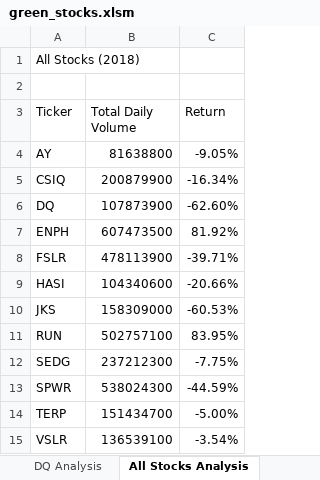
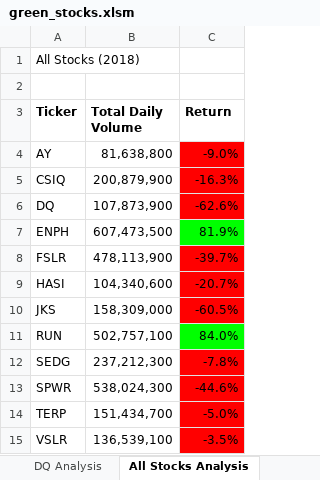
Before and after one commit to fenwayb/Stock-Analysis, an Excel workbook: green_stocks.xlsm, sheet All Stocks Analysis, drawn as a sheet; values as stored, in another font and other column widths than the file's, no borders; the diff names each change by its address in the sheet, - before the commit and + after, or states it on an @@ line.

Commit message:
Commit Reminder Seven

```diff
--- a/green_stocks.xlsm (sheet All Stocks Analysis)
+++ b/green_stocks.xlsm (sheet All Stocks Analysis)
-A3:C3 bold: off
+A3:C3 bold: on
-B4 (Total Daily Volume): 81638800
+B4 (Total Daily Volume): 81,638,800
-C4 (Return): -9.05%
+C4 (Return): -9.0%
-C4:C6 fill: none
+C4:C6 fill: #FF0000
-B5 (Total Daily Volume): 200879900
+B5 (Total Daily Volume): 200,879,900
-C5 (Return): -16.34%
+C5 (Return): -16.3%
-B6 (Total Daily Volume): 107873900
+B6 (Total Daily Volume): 107,873,900
-C6 (Return): -62.60%
+C6 (Return): -62.6%
-B7 (Total Daily Volume): 607473500
+B7 (Total Daily Volume): 607,473,500
-C7 (Return): 81.92%
+C7 (Return): 81.9%
-C7 fill: none
+C7 fill: #00FF00
-B8 (Total Daily Volume): 478113900
+B8 (Total Daily Volume): 478,113,900
-C8 (Return): -39.71%
+C8 (Return): -39.7%
-C8:C10 fill: none
+C8:C10 fill: #FF0000
-B9 (Total Daily Volume): 104340600
+B9 (Total Daily Volume): 104,340,600
-C9 (Return): -20.66%
+C9 (Return): -20.7%
-B10 (Total Daily Volume): 158309000
+B10 (Total Daily Volume): 158,309,000
-C10 (Return): -60.53%
+C10 (Return): -60.5%
-B11 (Total Daily Volume): 502757100
+B11 (Total Daily Volume): 502,757,100
-C11 (Return): 83.95%
+C11 (Return): 84.0%
-C11 fill: none
+C11 fill: #00FF00
-B12 (Total Daily Volume): 237212300
+B12 (Total Daily Volume): 237,212,300
-C12 (Return): -7.75%
+C12 (Return): -7.8%
-C12:C15 fill: none
+C12:C15 fill: #FF0000
-B13 (Total Daily Volume): 538024300
+B13 (Total Daily Volume): 538,024,300
-C13 (Return): -44.59%
+C13 (Return): -44.6%
-B14 (Total Daily Volume): 151434700
+B14 (Total Daily Volume): 151,434,700
-C14 (Return): -5.00%
+C14 (Return): -5.0%
-B15 (Total Daily Volume): 136539100
+B15 (Total Daily Volume): 136,539,100
-C15 (Return): -3.54%
+C15 (Return): -3.5%
```
